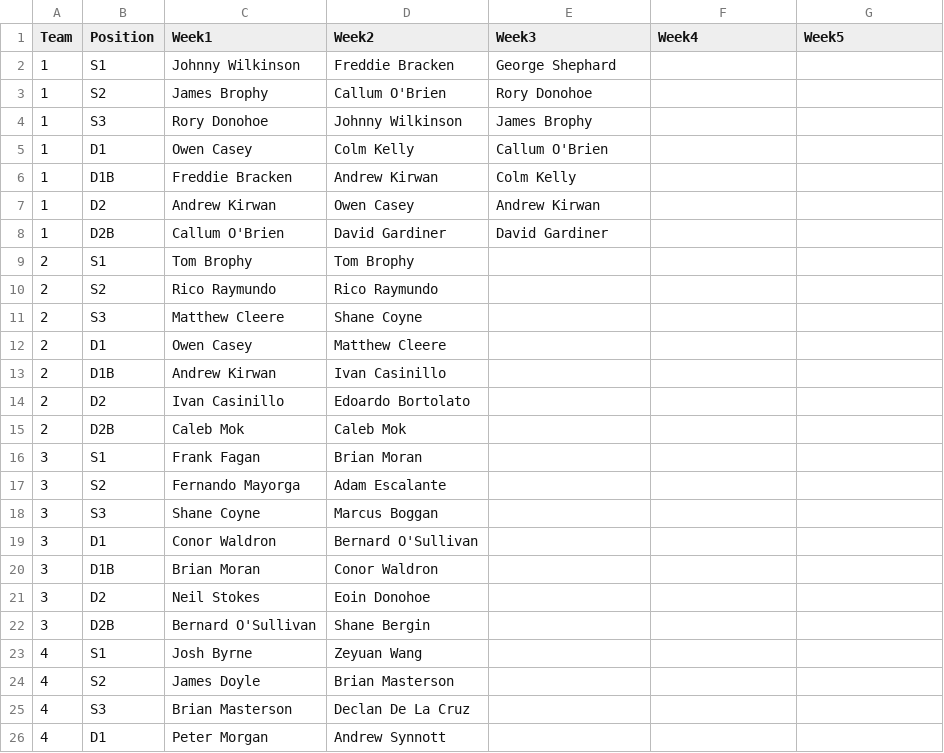
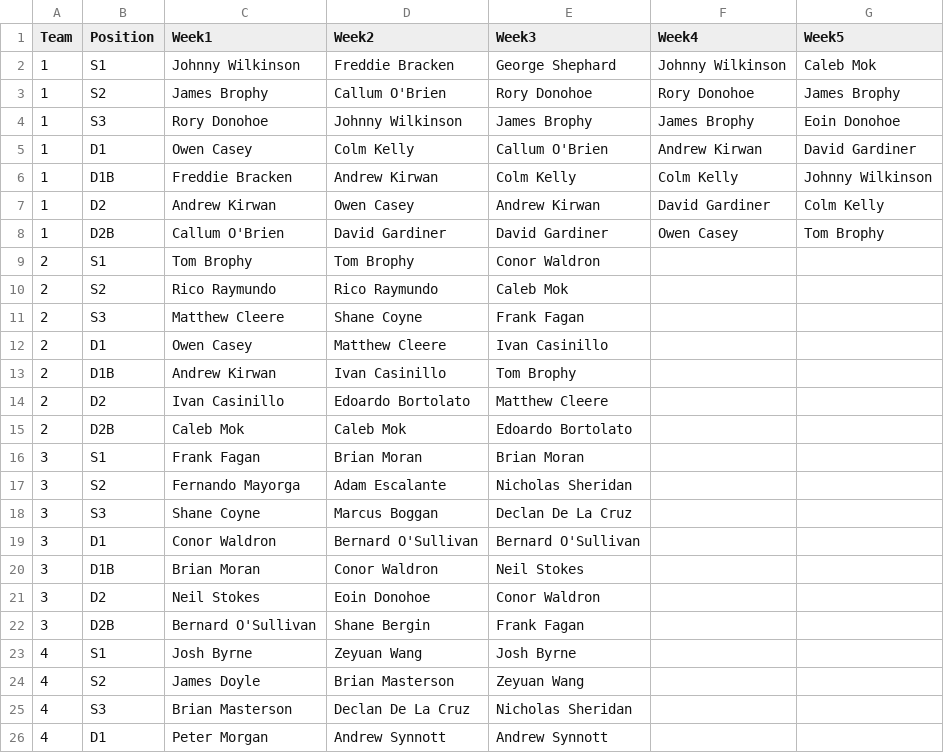
Before and after one commit to ConorWaldron/tennis, a CSV file: assets/summer_league/previous_weeks.csv, drawn as a sheet; only a part is shown; the diff covers the shown part only.

Commit message:
week 3

```diff
--- a/assets/summer_league/previous_weeks.csv
+++ b/assets/summer_league/previous_weeks.csv
@@ -1,26 +1,26 @@
 Team,Position,Week1,Week2,Week3,Week4,Week5
-1,S1,Johnny Wilkinson,Freddie Bracken,George Shephard,,
-1,S2,James Brophy,Callum O'Brien,Rory Donohoe,,
-1,S3,Rory Donohoe,Johnny Wilkinson,James Brophy,,
-1,D1,Owen Casey,Colm Kelly,Callum O'Brien,,
-1,D1B,Freddie Bracken,Andrew Kirwan,Colm Kelly,,
-1,D2,Andrew Kirwan,Owen Casey,Andrew Kirwan,,
-1,D2B,Callum O'Brien,David Gardiner,David Gardiner,,
-2,S1,Tom Brophy,Tom Brophy,,,
-2,S2,Rico Raymundo,Rico Raymundo,,,
-2,S3,Matthew Cleere,Shane Coyne,,,
-2,D1,Owen Casey,Matthew Cleere,,,
-2,D1B,Andrew Kirwan,Ivan Casinillo,,,
-2,D2,Ivan Casinillo,Edoardo Bortolato,,,
-2,D2B,Caleb Mok,Caleb Mok,,,
-3,S1,Frank Fagan,Brian Moran,,,
-3,S2,Fernando Mayorga,Adam Escalante,,,
-3,S3,Shane Coyne,Marcus Boggan,,,
-3,D1,Conor Waldron,Bernard O'Sullivan,,,
-3,D1B,Brian Moran,Conor Waldron,,,
-3,D2,Neil Stokes,Eoin Donohoe,,,
-3,D2B,Bernard O'Sullivan,Shane Bergin,,,
-4,S1,Josh Byrne,Zeyuan Wang,,,
-4,S2,James Doyle,Brian Masterson,,,
-4,S3,Brian Masterson,Declan De La Cruz,,,
-4,D1,Peter Morgan,Andrew Synnott,,,
+1,S1,Johnny Wilkinson,Freddie Bracken,George Shephard,Johnny Wilkinson,Caleb Mok
+1,S2,James Brophy,Callum O'Brien,Rory Donohoe,Rory Donohoe,James Brophy
+1,S3,Rory Donohoe,Johnny Wilkinson,James Brophy,James Brophy,Eoin Donohoe
+1,D1,Owen Casey,Colm Kelly,Callum O'Brien,Andrew Kirwan,David Gardiner
+1,D1B,Freddie Bracken,Andrew Kirwan,Colm Kelly,Colm Kelly,Johnny Wilkinson
+1,D2,Andrew Kirwan,Owen Casey,Andrew Kirwan,David Gardiner,Colm Kelly
+1,D2B,Callum O'Brien,David Gardiner,David Gardiner,Owen Casey,Tom Brophy
+2,S1,Tom Brophy,Tom Brophy,Conor Waldron,,
+2,S2,Rico Raymundo,Rico Raymundo,Caleb Mok,,
+2,S3,Matthew Cleere,Shane Coyne,Frank Fagan,,
+2,D1,Owen Casey,Matthew Cleere,Ivan Casinillo,,
+2,D1B,Andrew Kirwan,Ivan Casinillo,Tom Brophy,,
+2,D2,Ivan Casinillo,Edoardo Bortolato,Matthew Cleere,,
+2,D2B,Caleb Mok,Caleb Mok,Edoardo Bortolato,,
+3,S1,Frank Fagan,Brian Moran,Brian Moran,,
+3,S2,Fernando Mayorga,Adam Escalante,Nicholas Sheridan,,
+3,S3,Shane Coyne,Marcus Boggan,Declan De La Cruz,,
+3,D1,Conor Waldron,Bernard O'Sullivan,Bernard O'Sullivan,,
+3,D1B,Brian Moran,Conor Waldron,Neil Stokes,,
+3,D2,Neil Stokes,Eoin Donohoe,Conor Waldron,,
+3,D2B,Bernard O'Sullivan,Shane Bergin,Frank Fagan,,
+4,S1,Josh Byrne,Zeyuan Wang,Josh Byrne,,
+4,S2,James Doyle,Brian Masterson,Zeyuan Wang,,
+4,S3,Brian Masterson,Declan De La Cruz,Nicholas Sheridan,,
+4,D1,Peter Morgan,Andrew Synnott,Andrew Synnott,,
```
Also changed, not shown: 24 edited cells elsewhere in this file, 1 other file.
